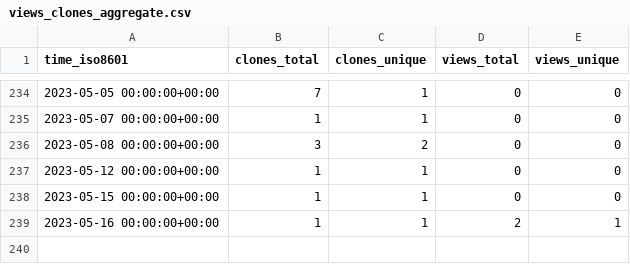
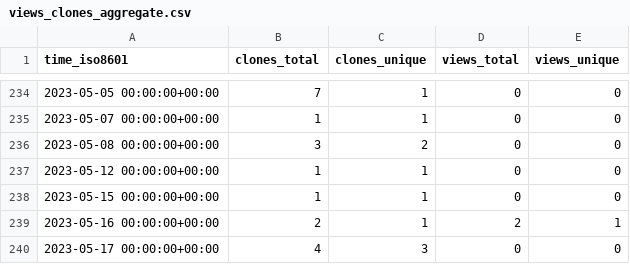
Before and after one commit to cloudkeep-io/ck-public-repo-stats, a CSV file: cloudkeep-io/aws-clutter/ghrs-data/views_clones_aggregate.csv, drawn as a sheet; only a part is shown, gaps mark what is left out.

```diff
--- a/cloudkeep-io/aws-clutter/ghrs-data/views_clones_aggregate.csv
+++ b/cloudkeep-io/aws-clutter/ghrs-data/views_clones_aggregate.csv
@@ -238,2 +238,3 @@ time_iso8601,clones_total,clones_unique,views_total,views_unique
 2023-05-15 00:00:00+00:00,1,1,0,0
-2023-05-16 00:00:00+00:00,1,1,2,1
+2023-05-16 00:00:00+00:00,2,1,2,1
+2023-05-17 00:00:00+00:00,4,3,0,0
```
Also changed, not shown: 1 other file.
